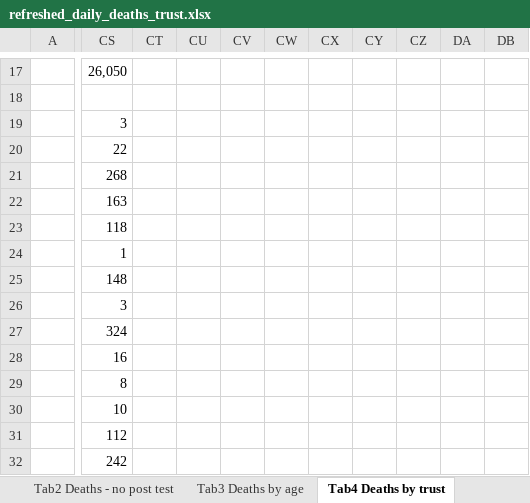
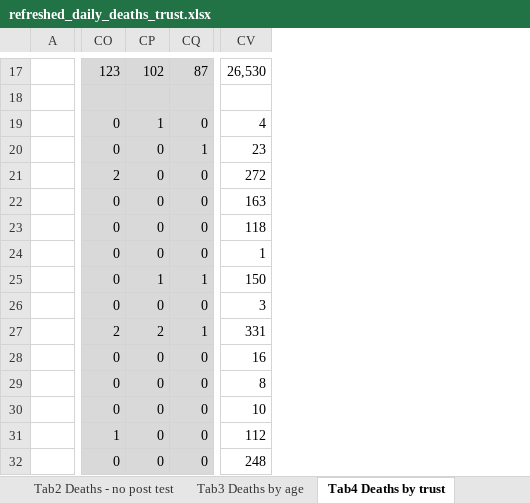
Before and after one commit to psychty/another_covid_repo, an Excel workbook: refreshed_daily_deaths_trust.xlsx, sheet Tab4 Deaths by trust, drawn as a sheet; only a part is shown, gaps mark what is left out; values as stored, in another font and other column widths than the file's, no borders; conditional formats not drawn; removed rows and columns are numbered as before the commit, all else as after; the diff covers the shown part only; the diff names each change by its address in the sheet, - before the commit and + after, or states it on an @@ line.

Commit message:
Hosp deaths

```diff
--- a/refreshed_daily_deaths_trust.xlsx (sheet Tab4 Deaths by trust)
+++ b/refreshed_daily_deaths_trust.xlsx (sheet Tab4 Deaths by trust)
+column CO, rows 17-32: 123 |  | 0 | 0 | 2 | 0 | 0 | 0 | 0 | 0 | 2 | 0 | 0 | 0 | 1 | 0
+column CP, rows 17-32: 102 |  | 1 | 0 | 0 | 0 | 0 | 0 | 1 | 0 | 2 | 0 | 0 | 0 | 0 | 0
+column CQ, rows 17-32: 87 |  | 0 | 1 | 0 | 0 | 0 | 0 | 1 | 0 | 1 | 0 | 0 | 0 | 0 | 0
-column CT, empty
-column CU, empty
-column CV, empty
-column CW, empty
-column CX, empty
-column CY, empty
-column CZ, empty
-column DA, empty
-column DB, empty
-CV17: 26,050
+CV17: 26,530
-CV19: 3
+CV19: 4
-CV20: 22
+CV20: 23
-CV21: 268
+CV21: 272
-CV25: 148
+CV25: 150
-CV27: 324
+CV27: 331
-CV32: 242
+CV32: 248
```
Also changed, not shown: 2 added rows, 2 removed rows, 6 removed columns, 332 edited cells and cell formats elsewhere in this sheet, sheet Tab1 Deaths by region, sheet Tab3 Deaths by age, sheet Tab2 Deaths - no post test, sheet Contents, sheet Fig1 All deaths, charts or pictures, 27 other files.
